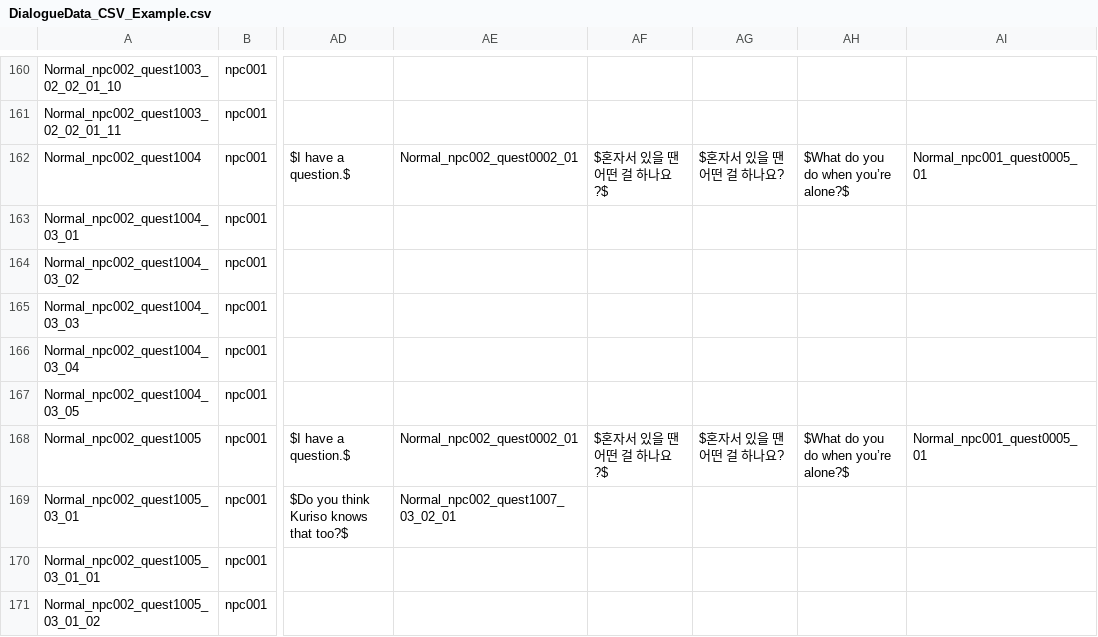
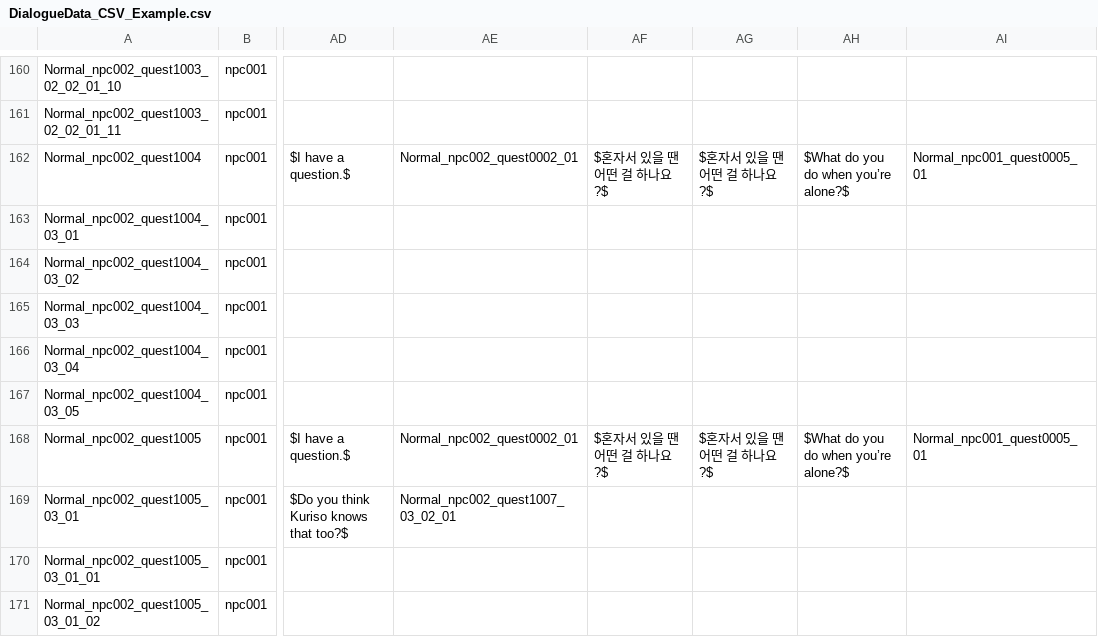
Before and after one commit to CGRJ2/UniMo-GardenOfStars, a CSV file: Assets/000WorkSpaces/KYS/Csvs/DialogueData_CSV_Example.csv, drawn as a sheet; only a part is shown, gaps mark what is left out; the diff covers the shown part only; the diff names each change by its address in the sheet, - before the commit and + after, or states it on an @@ line.

```diff
--- a/Assets/000WorkSpaces/KYS/Csvs/DialogueData_CSV_Example.csv
+++ b/Assets/000WorkSpaces/KYS/Csvs/DialogueData_CSV_Example.csv
-AG162: $혼자서 있을 땐 어떤 걸 하나요?
+AG162: $혼자서 있을 땐 어떤 걸 하나요?$
-AG168: $혼자서 있을 땐 어떤 걸 하나요?
+AG168: $혼자서 있을 땐 어떤 걸 하나요?$
```
Also changed, not shown: 10 edited cells elsewhere in this file.
